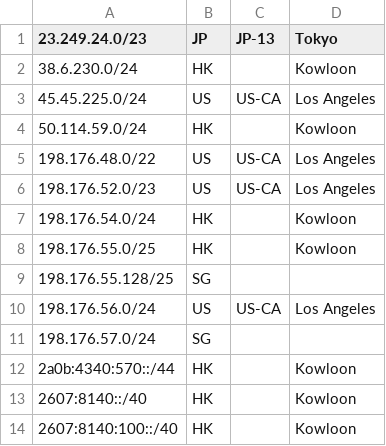
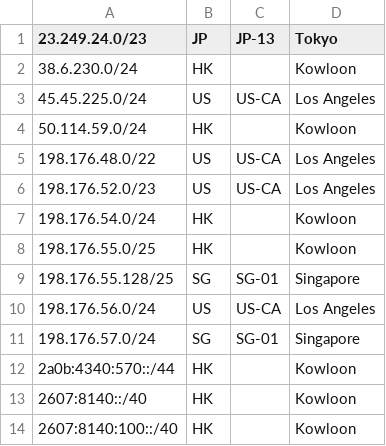
Before and after one commit to primesecuritycorp/geofeed, a CSV file: geofeed.csv, drawn as a sheet.

Commit message:
Update geofeed.csv

```diff
--- a/geofeed.csv
+++ b/geofeed.csv
@@ -8,5 +8,5 @@
 198.176.55.0/25,HK,,Kowloon,
-198.176.55.128/25,SG,,,
+198.176.55.128/25,SG,SG-01,Singapore,
 198.176.56.0/24,US,US-CA,Los Angeles,
-198.176.57.0/24,SG,,,
+198.176.57.0/24,SG,SG-01,Singapore,
 2a0b:4340:570::/44,HK,,Kowloon,
```
